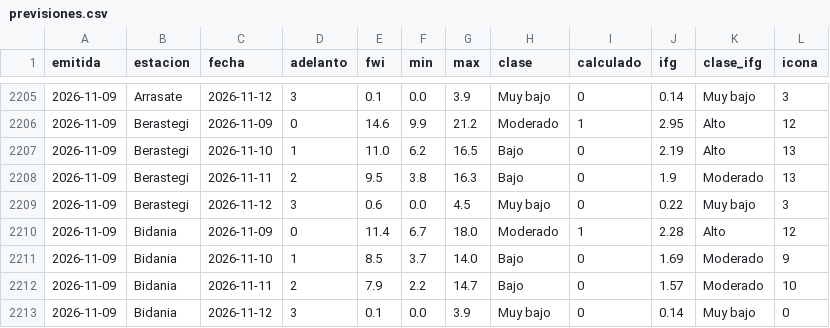
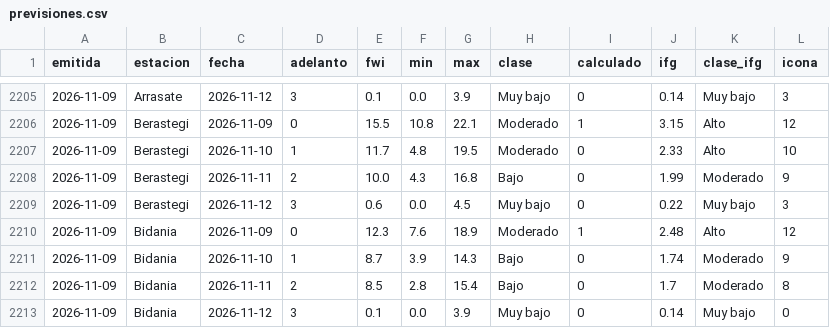
Before and after one commit to irratiamendiak/panel-fwi, a CSV file: datos/previsiones.csv, drawn as a sheet; only a part is shown, gaps mark what is left out; the diff covers the shown part only.

```diff
--- a/datos/previsiones.csv
+++ b/datos/previsiones.csv
@@ -2205,9 +2205,9 @@ emitida,estacion,fecha,adelanto,fwi,min,max,clase,calculado,ifg,clase_ifg,icona
 2026-11-09,Arrasate,2026-11-12,3,0.1,0.0,3.9,Muy bajo,0,0.14,Muy bajo,3
-2026-11-09,Berastegi,2026-11-09,0,14.6,9.9,21.2,Moderado,1,2.95,Alto,12
-2026-11-09,Berastegi,2026-11-10,1,11.0,6.2,16.5,Bajo,0,2.19,Alto,13
-2026-11-09,Berastegi,2026-11-11,2,9.5,3.8,16.3,Bajo,0,1.9,Moderado,13
+2026-11-09,Berastegi,2026-11-09,0,15.5,10.8,22.1,Moderado,1,3.15,Alto,12
+2026-11-09,Berastegi,2026-11-10,1,11.7,4.8,19.5,Moderado,0,2.33,Alto,10
+2026-11-09,Berastegi,2026-11-11,2,10.0,4.3,16.8,Bajo,0,1.99,Moderado,9
 2026-11-09,Berastegi,2026-11-12,3,0.6,0.0,4.5,Muy bajo,0,0.22,Muy bajo,3
-2026-11-09,Bidania,2026-11-09,0,11.4,6.7,18.0,Moderado,1,2.28,Alto,12
-2026-11-09,Bidania,2026-11-10,1,8.5,3.7,14.0,Bajo,0,1.69,Moderado,9
-2026-11-09,Bidania,2026-11-11,2,7.9,2.2,14.7,Bajo,0,1.57,Moderado,10
+2026-11-09,Bidania,2026-11-09,0,12.3,7.6,18.9,Moderado,1,2.48,Alto,12
+2026-11-09,Bidania,2026-11-10,1,8.7,3.9,14.3,Bajo,0,1.74,Moderado,9
+2026-11-09,Bidania,2026-11-11,2,8.5,2.8,15.4,Bajo,0,1.7,Moderado,8
 2026-11-09,Bidania,2026-11-12,3,0.1,0.0,3.9,Muy bajo,0,0.14,Muy bajo,0
```
Also changed, not shown: 149 edited cells elsewhere in this file, 4 other files.
